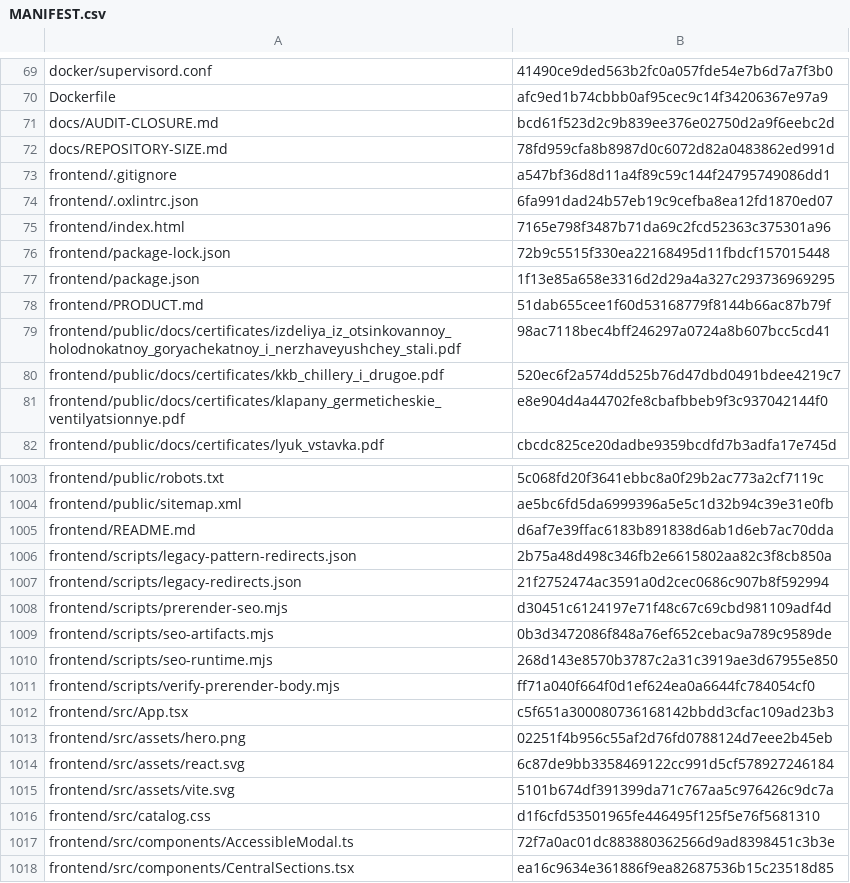
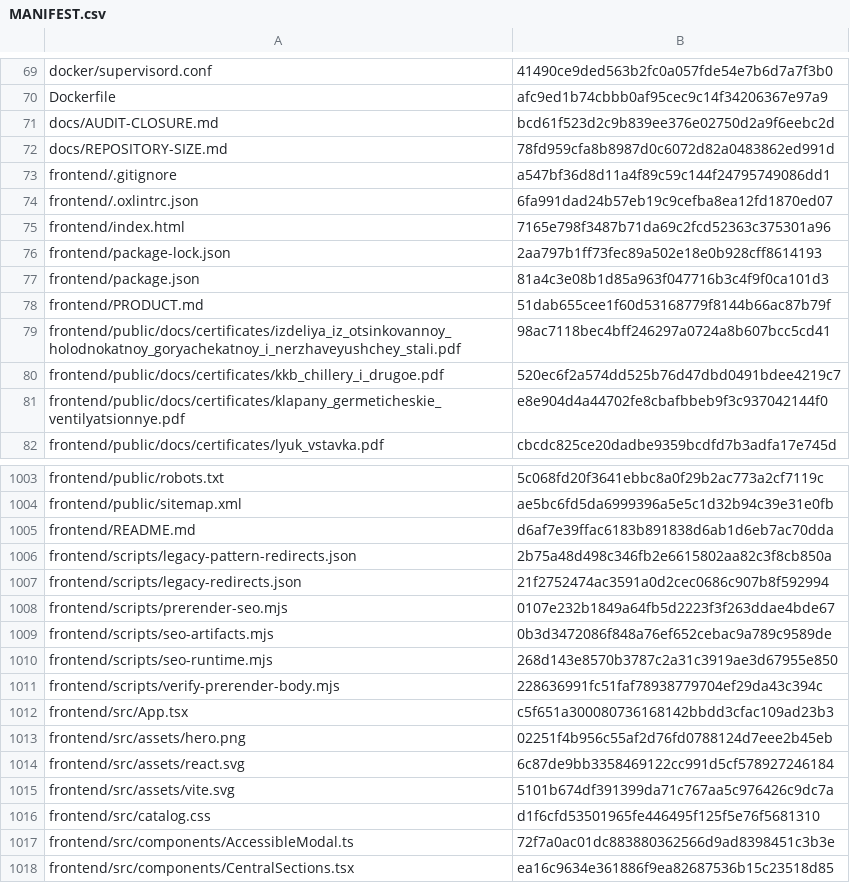
Before and after one commit to vstoilsky-svg/rik-site, a CSV file: MANIFEST.csv, drawn as a sheet; only a part is shown, gaps mark what is left out.

```diff
--- a/MANIFEST.csv
+++ b/MANIFEST.csv
@@ -75,4 +75,4 @@
 "frontend/index.html","7165e798f3487b71da69c2fcd52363c375301a96"
-"frontend/package-lock.json","72b9c5515f330ea22168495d11fbdcf157015448"
-"frontend/package.json","1f13e85a658e3316d2d29a4a327c293736969295"
+"frontend/package-lock.json","2aa797b1ff73fec89a502e18e0b928cff8614193"
+"frontend/package.json","81a4c3e08b1d85a963f047716b3c4f9f0ca101d3"
 "frontend/PRODUCT.md","51dab655cee1f60d53168779f8144b66ac87b79f"
@@ -1007,6 +1007,6 @@
 "frontend/scripts/legacy-redirects.json","21f2752474ac3591a0d2cec0686c907b8f592994"
-"frontend/scripts/prerender-seo.mjs","d30451c6124197e71f48c67c69cbd981109adf4d"
+"frontend/scripts/prerender-seo.mjs","0107e232b1849a64fb5d2223f3f263ddae4bde67"
 "frontend/scripts/seo-artifacts.mjs","0b3d3472086f848a76ef652cebac9a789c9589de"
 "frontend/scripts/seo-runtime.mjs","268d143e8570b3787c2a31c3919ae3d67955e850"
-"frontend/scripts/verify-prerender-body.mjs","ff71a040f664f0d1ef624ea0a6644fc784054cf0"
+"frontend/scripts/verify-prerender-body.mjs","228636991fc51faf78938779704ef29da43c394c"
 "frontend/src/App.tsx","c5f651a300080736168142bbdd3cfac109ad23b3"
```
Also changed, not shown: 4 other files.
